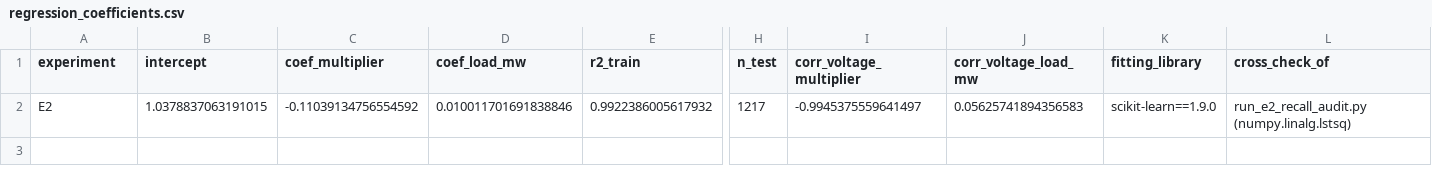
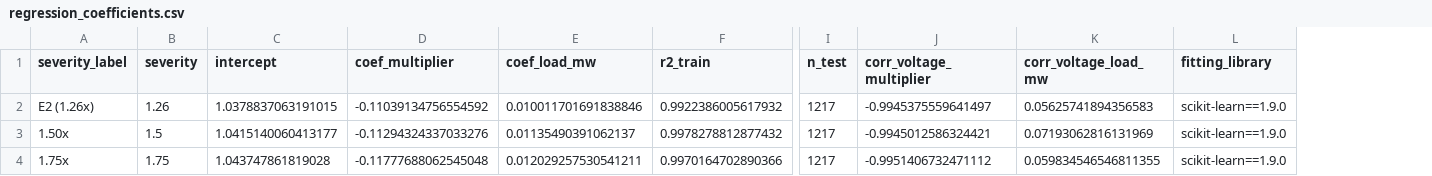
Before and after one commit to omari91/rt-grid-streaming-engine, a CSV file: final_output/regression_coefficients.csv, drawn as a sheet; only a part is shown, gaps mark what is left out; removed rows and columns are numbered as before the commit, all else as after; rows hold the shown columns only; the diff names each change by its address in the sheet, - before the commit and + after, or states it on an @@ line.

Commit message:
Extend regression to all three Table tab:sensitivity severities; restore bare-metal latency numbers
regression.py now covers E2 (1.26x), 1.50x, and 1.75x instead of just E2,
cross-checked against the existing per-severity audit CSVs (all match).
manifest.json documents the new output. experiment_matrix.csv latency
figures restored to bare-metal/Docker-verified numbers matching the
paper's RQ3 claims -- Prof. Lu's committed figures could not be
reproduced on a clean run of his own Dockerfile (see email pending).

```diff
--- a/final_output/regression_coefficients.csv
+++ b/final_output/regression_coefficients.csv
+column B (severity), row 2: 1.26
-column L (cross_check_of), row 2: run_e2_recall_audit.py (numpy.linalg.lstsq)
-A1: experiment
+A1: severity_label
-A2 (severity_label): E2
+A2 (severity_label): E2 (1.26x)
+row 3: 1.50x | 1.5 | 1.0415140060413177 | -0.11294324337033276 | 0.01135490391062137 | 0.9978278812877432 | 1217 | -0.9945012586324421 | 0.07193062816131969 | scikit-learn==1.9.0
+row 4: 1.75x | 1.75 | 1.043747861819028 | -0.11777688062545048 | 0.012029257530541211 | 0.9970164702890366 | 1217 | -0.9951406732471112 | 0.059834546546811355 | scikit-learn==1.9.0
```
Also changed, not shown: final_output/experiment_matrix.csv, 2 other files.
